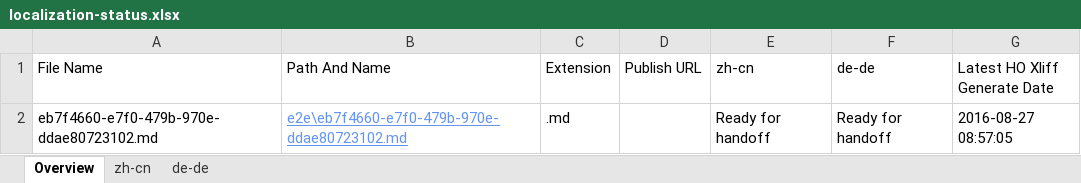
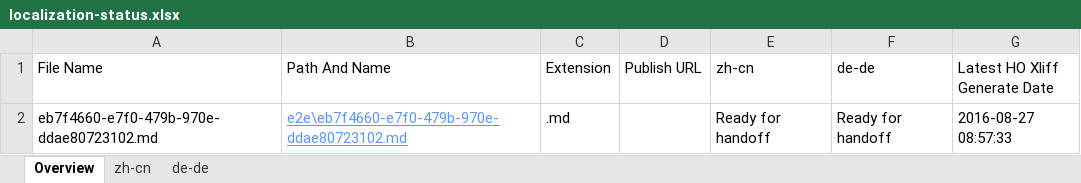
Before and after one commit to OpenLocalizationTestOrg/ol-test0-handback, an Excel workbook: ol-handback/OpenLocalizationTestOrg/ol-test0/ci/localization-status.xlsx, sheet Overview, drawn as a sheet; values as stored, in another font and other column widths than the file's, no borders; table styles not drawn; the diff names each change by its address in the sheet, - before the commit and + after, or states it on an @@ line.

Commit message:
Generate Report for Handoff

```diff
--- a/ol-handback/OpenLocalizationTestOrg/ol-test0/ci/localization-status.xlsx (sheet Overview)
+++ b/ol-handback/OpenLocalizationTestOrg/ol-test0/ci/localization-status.xlsx (sheet Overview)
-G2 (Latest HO Xliff Generate Date): 2016-08-27 08:57:05
+G2 (Latest HO Xliff Generate Date): 2016-08-27 08:57:33
```
Also changed, not shown: sheet zh-cn, sheet de-de.
